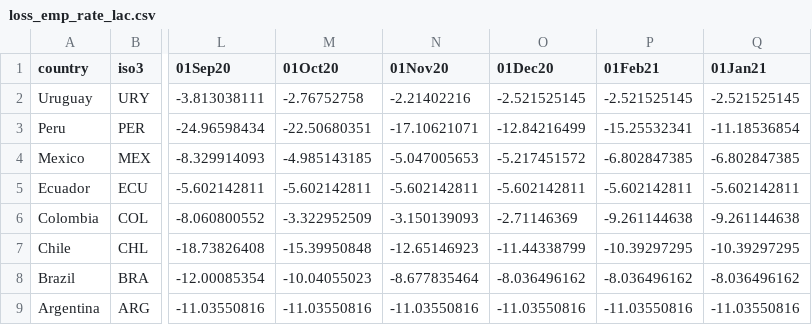
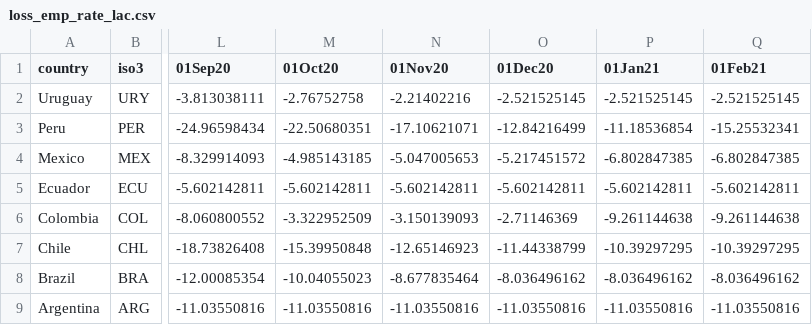
Before and after one commit to camilavalenciaro/COVID19-Flourish, a CSV file: data/employment/loss_emp_rate_lac.csv, drawn as a sheet; only a part is shown, gaps mark what is left out; the diff names each change by its address in the sheet, - before the commit and + after, or states it on an @@ line.

```diff
--- a/data/employment/loss_emp_rate_lac.csv
+++ b/data/employment/loss_emp_rate_lac.csv
-P1: 01Feb21
+P1: 01Jan21
-Q1: 01Jan21
+Q1: 01Feb21
-P3 (01Jan21): -15.25532341
+P3 (01Jan21): -11.18536854
-Q3 (01Feb21): -11.18536854
+Q3 (01Feb21): -15.25532341
```
Also changed, not shown: data/employment/loss_emp_rate_lac_all.csv, data/employment/loss_emp_rate_lac_v1.csv.
